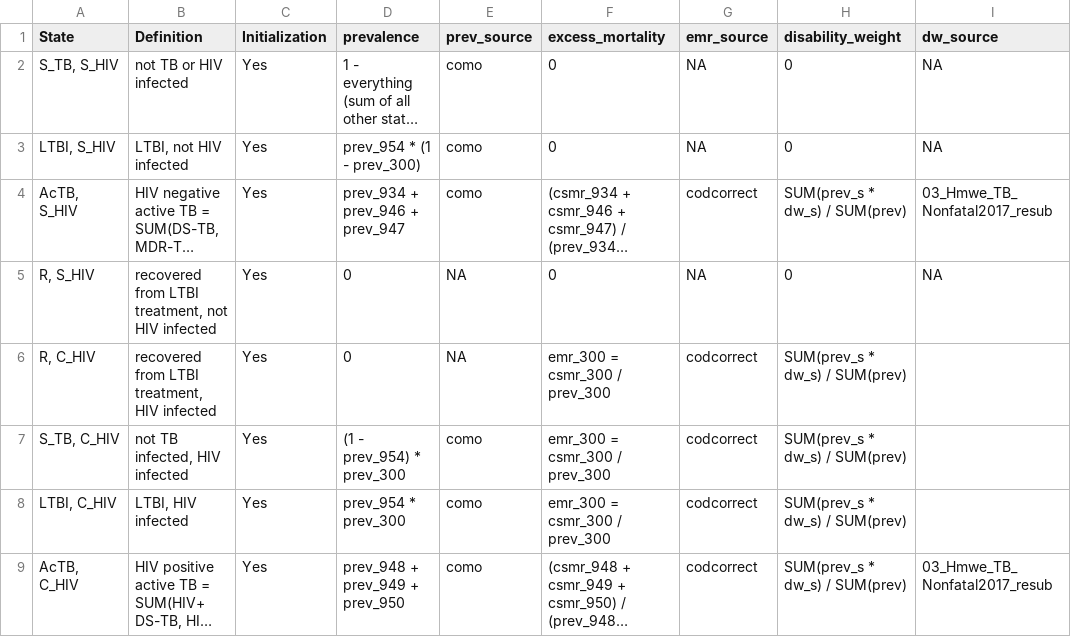
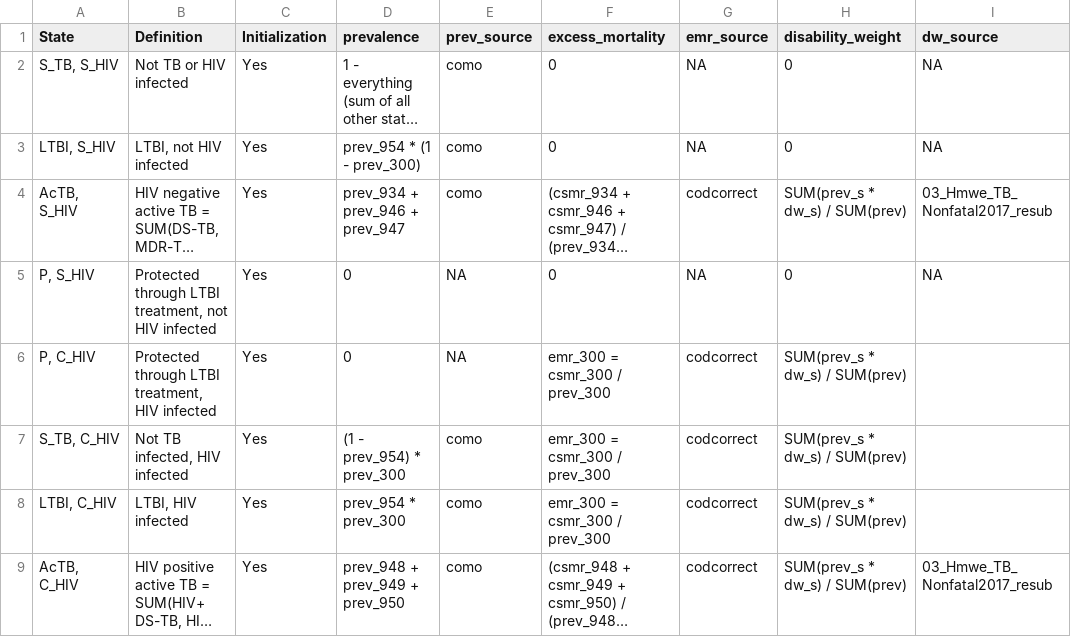
Before and after one commit to ihmeuw/vivarium_research, a CSV file: docs/source/models/gbd2017/causes/tuberculosis/state_inputs.csv, drawn as a sheet; only a part is shown; long unchanged cells end in …; the diff names each change by its address in the sheet, - before the commit and + after, or states it on an @@ line.

Commit message:
added abbreviation and hierarchy tables

```diff
--- a/docs/source/models/gbd2017/causes/tuberculosis/state_inputs.csv
+++ b/docs/source/models/gbd2017/causes/tuberculosis/state_inputs.csv
-B2 (Definition): not TB or HIV infected
+B2 (Definition): Not TB or HIV infected
-A5 (State): R, S_HIV
+A5 (State): P, S_HIV
-B5 (Definition): recovered from LTBI treatment,…
+B5 (Definition): Protected through LTBI treatment,…
-A6 (State): R, C_HIV
+A6 (State): P, C_HIV
-B6 (Definition): recovered from LTBI treatment, HIV infected
+B6 (Definition): Protected through LTBI treatment, HIV infected
-B7 (Definition): not TB infected, HIV infected
+B7 (Definition): Not TB infected, HIV infected
```
Also changed, not shown: docs/source/models/gbd2017/causes/tuberculosis/transitions.csv, 4 other files.
